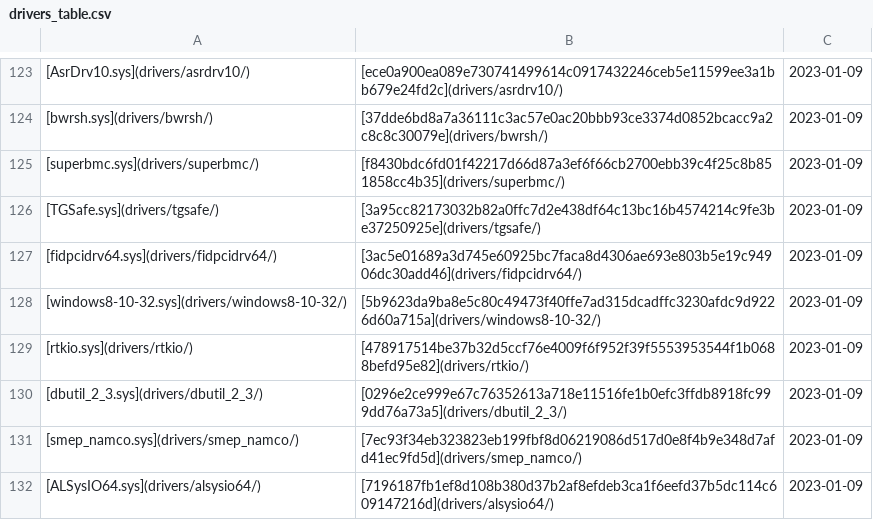
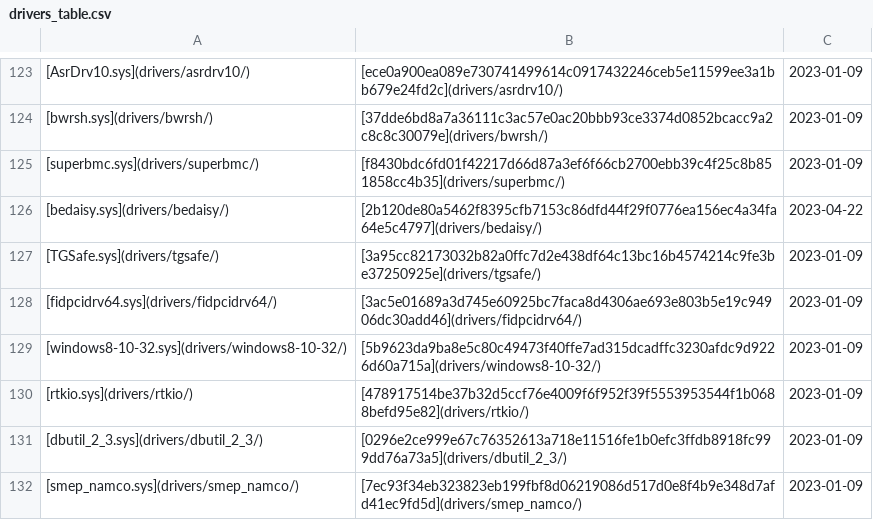
Before and after one commit to magicsword-io/LOLDrivers, a CSV file: loldrivers.io/content/drivers_table.csv, drawn as a sheet; only a part is shown, gaps mark what is left out; the shorter side is filled out with more unchanged rows.

```diff
--- a/loldrivers.io/content/drivers_table.csv
+++ b/loldrivers.io/content/drivers_table.csv
@@ -125,2 +125,3 @@
 [superbmc.sys](drivers/superbmc/),[f8430bdc6fd01f42217d66d87a3ef6f66cb2700ebb39c4f25c8b851858cc4b35](drivers/superbmc/),2023-01-09
+[bedaisy.sys](drivers/bedaisy/),[2b120de80a5462f8395cfb7153c86dfd44f29f0776ea156ec4a34fa64e5c4797](drivers/bedaisy/),2023-04-22
 [TGSafe.sys](drivers/tgsafe/),[3a95cc82173032b82a0ffc7d2e438df64c13bc16b4574214c9fe3be37250925e](drivers/tgsafe/),2023-01-09
```
Also changed, not shown: loldrivers.io/content/api/drivers.csv, 10 other files.
